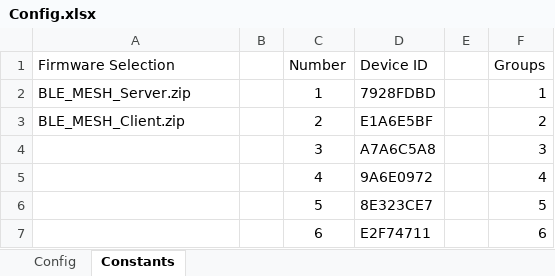
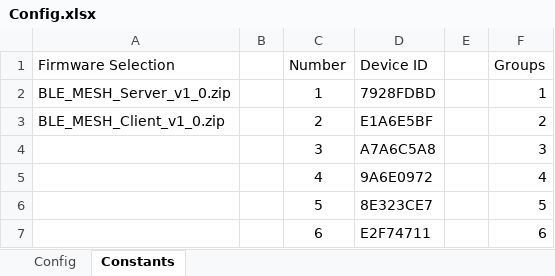
Before and after one commit to Rouben94/P6_Software, an Excel workbook: Benchmark Managment/Config.xlsx, sheet Constants, drawn as a sheet; only a part is shown; values as stored, in another font and other column widths than the file's, no borders; table styles not drawn; the diff names each change by its address in the sheet, - before the commit and + after, or states it on an @@ line.

```diff
--- a/Benchmark Managment/Config.xlsx (sheet Constants)
+++ b/Benchmark Managment/Config.xlsx (sheet Constants)
-A2 (Firmware Selection): BLE_MESH_Server.zip
+A2 (Firmware Selection): BLE_MESH_Server_v1_0.zip
-A3 (Firmware Selection): BLE_MESH_Client.zip
+A3 (Firmware Selection): BLE_MESH_Client_v1_0.zip
```
Also changed, not shown: sheet Config, 10 other files.
